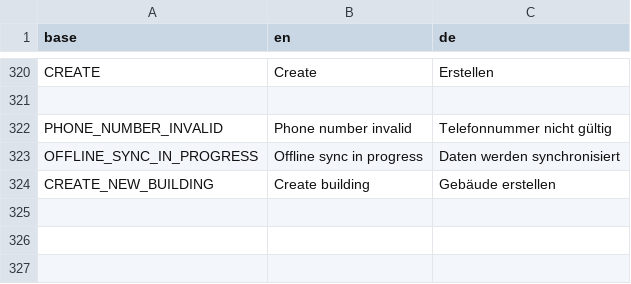
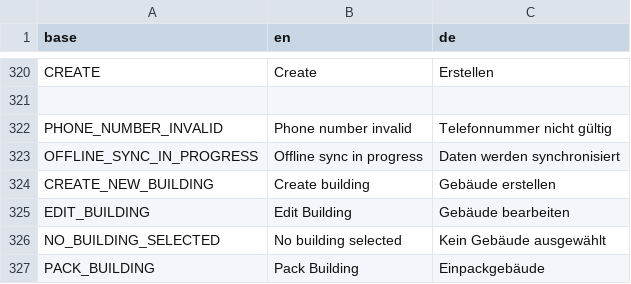
Before and after one commit to PascalLuginbuehl/offery-pwa-rewrite, a CSV file: src/i18n/translations.csv, drawn as a sheet; only a part is shown, gaps mark what is left out.

Commit message:
Buildings edit added to services

```diff
--- a/src/i18n/translations.csv
+++ b/src/i18n/translations.csv
@@ -324 +324,4 @@ OFFLINE_SYNC_IN_PROGRESS,Offline sync in progress,Daten werden synchronisiert
 CREATE_NEW_BUILDING,Create building,Gebäude erstellen
+EDIT_BUILDING,Edit Building,Gebäude bearbeiten
+NO_BUILDING_SELECTED,No building selected,Kein Gebäude ausgewählt
+PACK_BUILDING,Pack Building,Einpackgebäude
```
Also changed, not shown: 10 other files.
